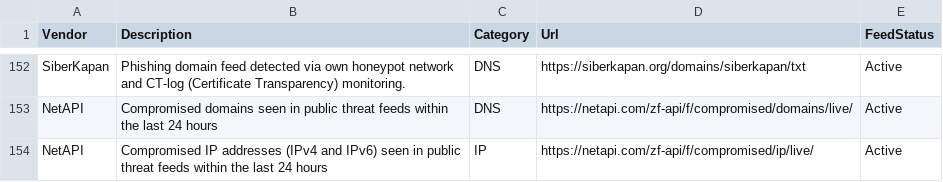
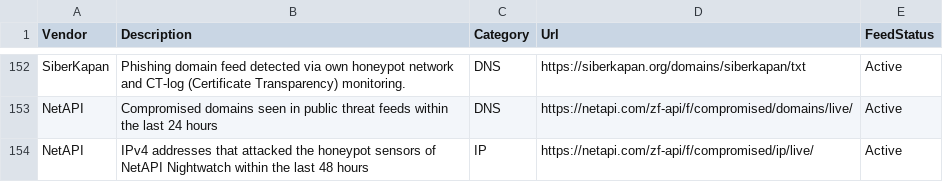
Before and after one commit to Bert-JanP/Open-Source-Threat-Intel-Feeds, a CSV file: ThreatIntelFeeds.csv, drawn as a sheet; only a part is shown, gaps mark what is left out.

Commit message:
NetAPI IP feed: own honeypot feed of NetAPI Nightwatch

```diff
--- a/ThreatIntelFeeds.csv
+++ b/ThreatIntelFeeds.csv
@@ -153,2 +153,2 @@ SiberKapan;Phishing domain feed detected via own honeypot network and CT-log (Ce
 NetAPI;Compromised domains seen in public threat feeds within the last 24 hours;DNS;https://netapi.com/zf-api/f/compromised/domains/live/;Active
-NetAPI;Compromised IP addresses (IPv4 and IPv6) seen in public threat feeds within the last 24 hours;IP;https://netapi.com/zf-api/f/compromised/ip/live/;Active
+NetAPI;IPv4 addresses that attacked the honeypot sensors of NetAPI Nightwatch within the last 48 hours;IP;https://netapi.com/zf-api/f/compromised/ip/live/;Active
```
